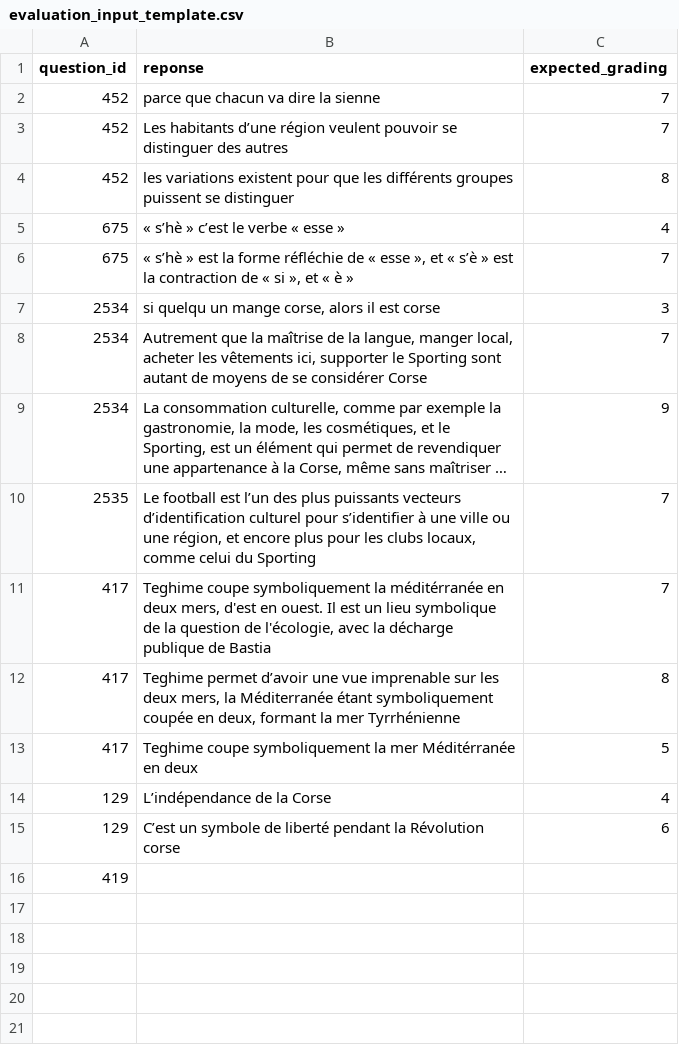
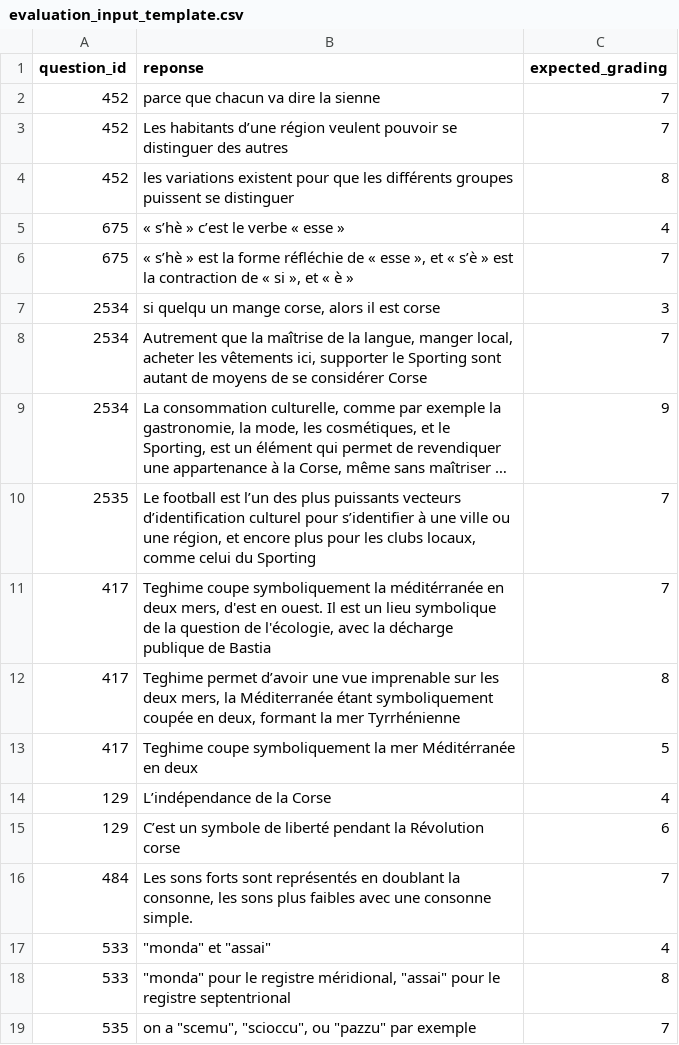
Before and after one commit to ObaulG/M3C-LLM, a CSV file: app/scripts/evaluation_input_template.csv, drawn as a sheet; long unchanged cells end in …; removed rows and columns are numbered as before the commit, all else as after; the diff names each change by its address in the sheet, - before the commit and + after, or states it on an @@ line.

```diff
--- a/app/scripts/evaluation_input_template.csv
+++ b/app/scripts/evaluation_input_template.csv
-row 16: 419
+row 16: 484 | Les sons forts sont représentés en doublant la consonne, les sons plus faibles avec une consonne simple. | 7
+row 17: 533 | "monda" et "assai" | 4
+row 18: 533 | "monda" pour le registre méridional, "assai" pour le registre septentrional | 8
+row 19: 535 | on a "scemu", "scioccu", ou "pazzu" par exemple | 7
```
Also changed, not shown: 7 other files.
